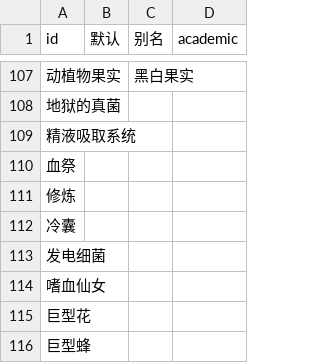
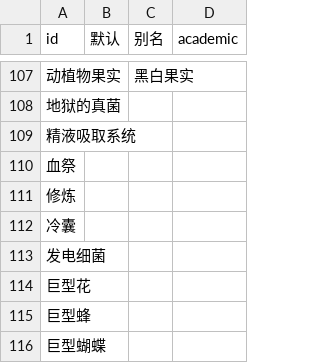
Before and after one commit to kych-net/UnderHellDocs, a CSV file: 元素系统.csv, drawn as a sheet; only a part is shown, gaps mark what is left out; the shorter side is filled out with more unchanged rows; the diff names each change by its address in the sheet, - before the commit and + after, or states it on an @@ line.

Commit message:
chore: 删除残留 id 行 嗜血仙女(与 嗜血仙子 重复)

```diff
--- a/元素系统.csv
+++ b/元素系统.csv
-row 114: 嗜血仙女
```
